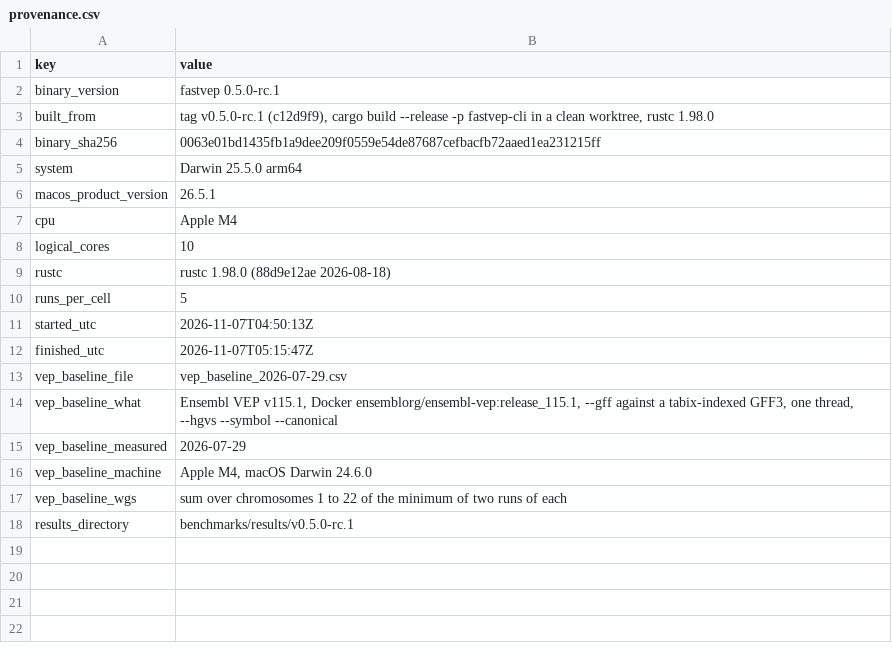
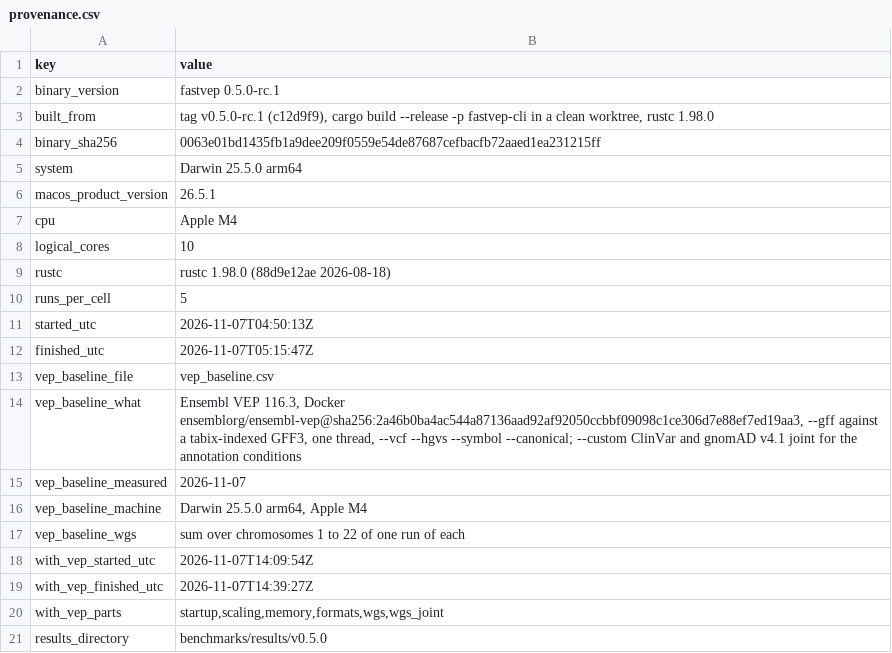
Before and after one commit to Huang-lab/fastVEP, a CSV file: manuscript/data/provenance.csv, drawn as a sheet.

```diff
--- a/manuscript/data/provenance.csv
+++ b/manuscript/data/provenance.csv
@@ -12,7 +12,10 @@ started_utc,2026-11-07T04:50:13Z
 finished_utc,2026-11-07T05:15:47Z
-vep_baseline_file,vep_baseline_2026-07-29.csv
-vep_baseline_what,"Ensembl VEP v115.1, Docker ensemblorg/ensembl-vep:release_115.1, --gff against a tabix-indexed GFF3, one thread, --hgvs --symbol --canonical"
-vep_baseline_measured,2026-07-29
-vep_baseline_machine,"Apple M4, macOS Darwin 24.6.0"
-vep_baseline_wgs,sum over chromosomes 1 to 22 of the minimum of two runs of each
-results_directory,benchmarks/results/v0.5.0-rc.1
+vep_baseline_file,vep_baseline.csv
+vep_baseline_what,"Ensembl VEP 116.3, Docker ensemblorg/ensembl-vep@sha256:2a46b0ba4ac544a87136aad92af92050ccbbf09098c1ce306d7e88ef7ed19aa3, --gff against a tabix-indexed GFF3, one thread, --vcf --hgvs --symbol --canonical; --custom ClinVar and gnomAD v4.1 joint for the annotation conditions"
+vep_baseline_measured,2026-11-07
+vep_baseline_machine,"Darwin 25.5.0 arm64, Apple M4"
+vep_baseline_wgs,sum over chromosomes 1 to 22 of one run of each
+with_vep_started_utc,2026-11-07T14:09:54Z
+with_vep_finished_utc,2026-11-07T14:39:27Z
+with_vep_parts,"startup,scaling,memory,formats,wgs,wgs_joint"
+results_directory,benchmarks/results/v0.5.0
```
Also changed, not shown: manuscript/data/resource_usage.csv, manuscript/data/vep116_agreement.csv, 17 other files.
